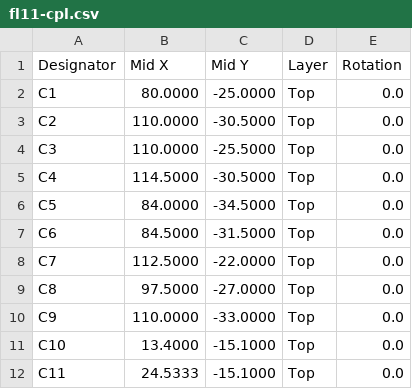
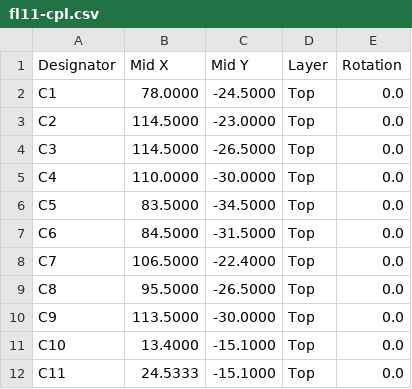
Before and after one commit to fionnf/ember, a CSV file: hardware/fl11/fl11-cpl.csv, drawn as a sheet; only a part is shown; the diff covers the shown part only.

```diff
--- a/hardware/fl11/fl11-cpl.csv
+++ b/hardware/fl11/fl11-cpl.csv
@@ -1,11 +1,11 @@
 Designator,Mid X,Mid Y,Layer,Rotation
-C1,80.0000,-25.0000,Top,0.0
-C2,110.0000,-30.5000,Top,0.0
-C3,110.0000,-25.5000,Top,0.0
-C4,114.5000,-30.5000,Top,0.0
-C5,84.0000,-34.5000,Top,0.0
+C1,78.0000,-24.5000,Top,0.0
+C2,114.5000,-23.0000,Top,0.0
+C3,114.5000,-26.5000,Top,0.0
+C4,110.0000,-30.0000,Top,0.0
+C5,83.5000,-34.5000,Top,0.0
 C6,84.5000,-31.5000,Top,0.0
-C7,112.5000,-22.0000,Top,0.0
-C8,97.5000,-27.0000,Top,0.0
-C9,110.0000,-33.0000,Top,0.0
+C7,106.5000,-22.4000,Top,0.0
+C8,95.5000,-26.5000,Top,0.0
+C9,113.5000,-30.0000,Top,0.0
 C10,13.4000,-15.1000,Top,0.0
```
Also changed, not shown: 2 added rows and 33 edited cells elsewhere in this file, hardware/fl11/fl11-bom.csv, 35 other files.
